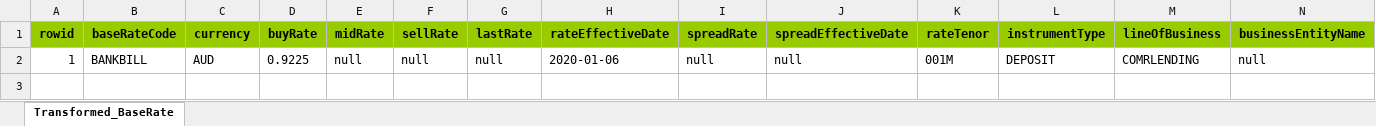
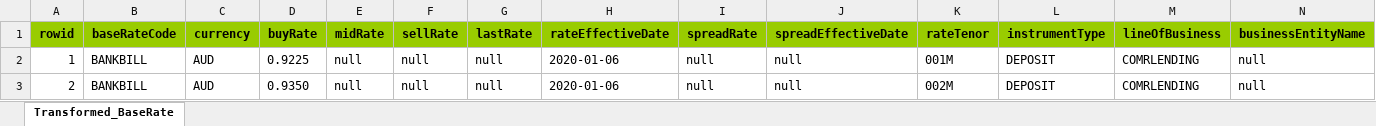
Before and after one commit to shirleenhong/automation-loan-application-cba, an Excel workbook: DataSet/NewUATDeals_DataSet/Transformation_Layer/TL_Base_Rate/BaseRates_Files_06JAN2020/TL_Transformed_Data_BaseRate.xlsx, sheet Transformed_BaseRate, drawn as a sheet; only a part is shown; values as stored, in another font and other column widths than the file's, no borders; rows hold the shown columns only; the diff names each change by its address in the sheet, - before the commit and + after, or states it on an @@ line.

```diff
--- a/DataSet/NewUATDeals_DataSet/Transformation_Layer/TL_Base_Rate/BaseRates_Files_06JAN2020/TL_Transformed_Data_BaseRate.xlsx (sheet Transformed_BaseRate)
+++ b/DataSet/NewUATDeals_DataSet/Transformation_Layer/TL_Base_Rate/BaseRates_Files_06JAN2020/TL_Transformed_Data_BaseRate.xlsx (sheet Transformed_BaseRate)
+row 3: 2 | BANKBILL | AUD | 0.9350 | null | null | null | 2020-01-06 | null | null | 002M | DEPOSIT | COMRLENDING | null
```
Also changed, not shown: 2 other files.
